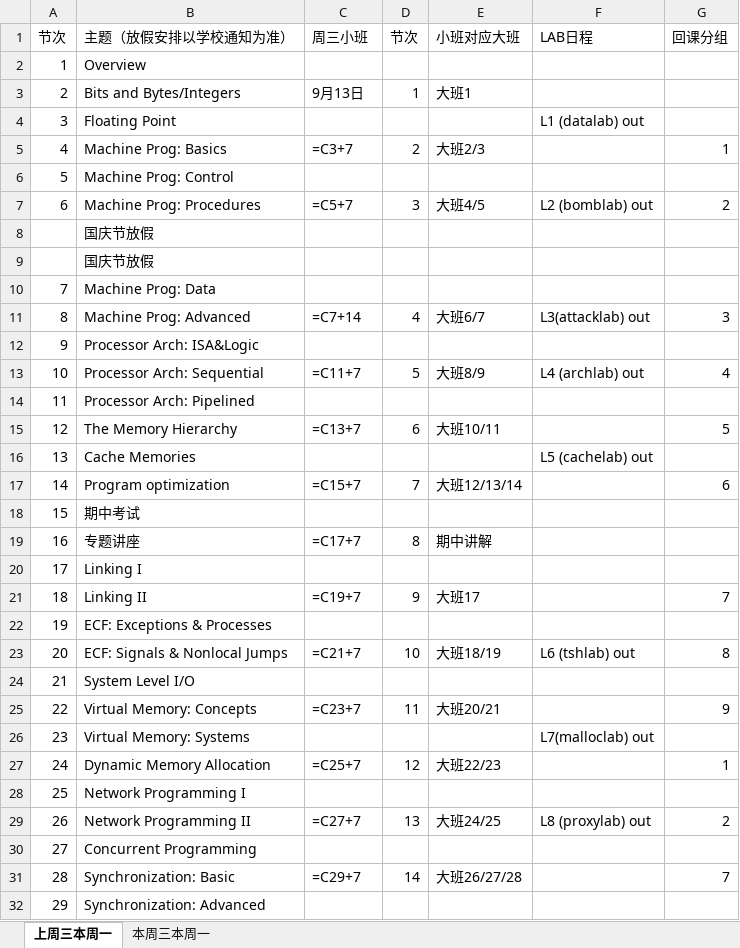
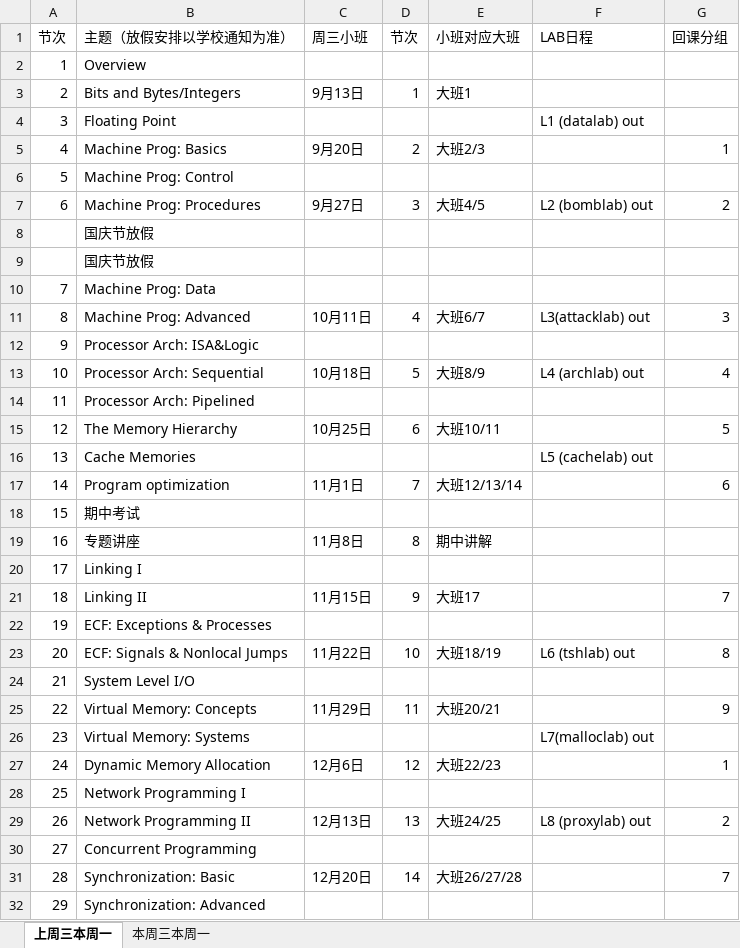
Before and after one commit to soxziw/ics-23-fall, an Excel workbook: assets/回课分组.xlsx, sheet 上周三本周一, drawn as a sheet; only a part is shown; values as stored, in another font and other column widths than the file's, no cell formats; formulas are shown in place of their values; the diff covers the shown part only; the diff names each change by its address in the sheet, - before the commit and + after, or states it on an @@ line.

```diff
--- a/assets/回课分组.xlsx (sheet 上周三本周一)
+++ b/assets/回课分组.xlsx (sheet 上周三本周一)
-C5 (周三小班): =C3+7
+C5 (周三小班): 9月20日
-C7 (周三小班): =C5+7
+C7 (周三小班): 9月27日
-C11 (周三小班): =C7+14
+C11 (周三小班): 10月11日
-C13 (周三小班): =C11+7
+C13 (周三小班): 10月18日
-C15 (周三小班): =C13+7
+C15 (周三小班): 10月25日
-C17 (周三小班): =C15+7
+C17 (周三小班): 11月1日
-C19 (周三小班): =C17+7
+C19 (周三小班): 11月8日
-C21 (周三小班): =C19+7
+C21 (周三小班): 11月15日
-C23 (周三小班): =C21+7
+C23 (周三小班): 11月22日
-C25 (周三小班): =C23+7
+C25 (周三小班): 11月29日
-C27 (周三小班): =C25+7
+C27 (周三小班): 12月6日
-C29 (周三小班): =C27+7
+C29 (周三小班): 12月13日
-C31 (周三小班): =C29+7
+C31 (周三小班): 12月20日
```
Also changed, not shown: 1 edited cell elsewhere in this sheet, sheet 本周三本周一, cell formats, 1 other file.
